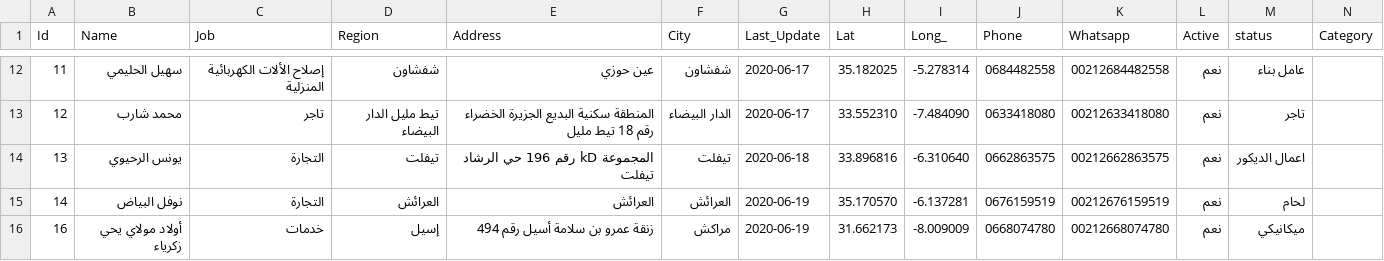
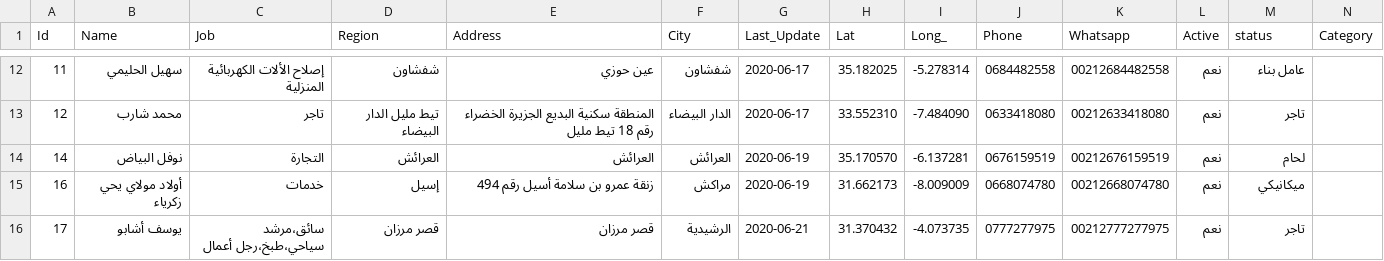
Before and after one commit to MikhaelAlex/Update-2021, a CSV file: 06-04-2020.csv, drawn as a sheet; only a part is shown, gaps mark what is left out; the shorter side is filled out with more unchanged rows.

Commit message:
with categories

```diff
--- a/06-04-2020.csv
+++ b/06-04-2020.csv
@@ -13,3 +13,2 @@ Id,Name,Job,Region,Address,City,Last_Update,Lat,Long_,Phone,Whatsapp,Active,stat
 12,محمد شارب,تاجر, تيط مليل الدار البيضاء, "المنطقة سكنية البديع الجزيرة الخضراء رقم 18 تيط مليل",  الدار البيضاء,2020-06-17, 33.552310, -7.484090, "0633418080", 00212633418080, نعم, تاجر
-13,يونس الرحيوي,التجارة,تيفلت,"المجموعة kD رقم 196 حي الرشاد تيفلت", تيفلت,2020-06-18, 33.896816, -6.310640, "0662863575", 00212662863575, نعم, اعمال الديكور
 14,نوفل البياض, التجارة, العرائش,"العرائش", العرائش,2020-06-19, 35.170570, -6.137281, "0676159519", 00212676159519, نعم, لحام
```
